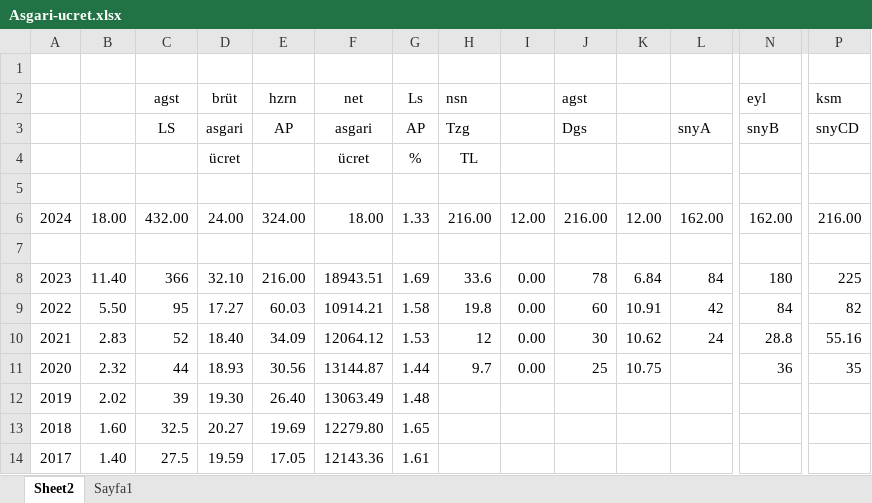
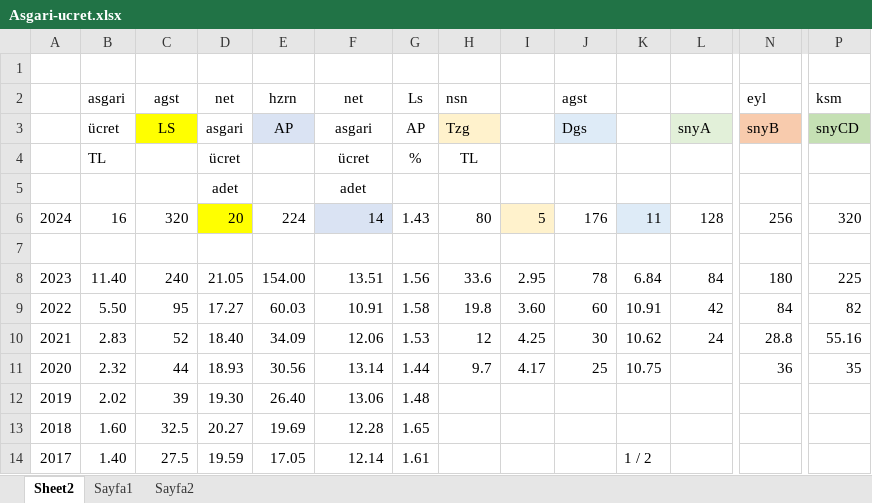
Before and after one commit to roboturx/yzhn, an Excel workbook: Asgari-ucret.xlsx, sheet Sheet2, drawn as a sheet; only a part is shown, gaps mark what is left out; values as stored, in another font and other column widths than the file's, no borders; removed rows and columns are numbered as before the commit, all else as after; rows hold the shown columns only; the diff covers the shown part only; the diff names each change by its address in the sheet, - before the commit and + after, or states it on an @@ line.

Commit message:
committed 20231123

```diff
--- a/Asgari-ucret.xlsx (sheet Sheet2)
+++ b/Asgari-ucret.xlsx (sheet Sheet2)
+sheet tab: Sayfa2
-B2: (empty)
+B2: asgari
-D2: brüt
+D2: net
-B3 (asgari): (empty)
+B3 (asgari): ücret
-C3 fill: none
+C3 fill: #FFFF00
-E3 fill: none
+E3 fill: #DAE3F3
-H3 fill: none
+H3 fill: #FFF2CC
-J3 fill: none
+J3 fill: #DEEBF7
-L3 fill: none
+L3 fill: #E2F0D9
-N3 fill: none
+N3 fill: #F8CBAD
-P3 fill: none
+P3 fill: #C5E0B4
-B4 (asgari): (empty)
+B4 (asgari): TL
+row 5:  |  |  | adet |  | adet
+row 6: 2024 | 16 | 320 | 20 | 224 | 14 | 1.43 | 80 | 5 | 176 | 11 | 128 | 256 | 320
-row 6: 2024 | 18.00 | 432.00 | 24.00 | 324.00 | 18.00 | 1.33 | 216.00 | 12.00 | 216.00 | 12.00 | 162.00 | 162.00 | 216.00
-row 7: (empty)
-C8 (agst): 366
+C8 (agst): 240
-D8 (net): 32.10
+D8 (net): 21.05
-E8 (hzrn): 216.00
+E8 (hzrn): 154.00
-F8 (net): 18943.51
+F8 (net): 13.51
-G8 (Ls): 1.69
+G8 (Ls): 1.56
-I8: 0.00
+I8: 2.95
-F9 (net): 10914.21
+F9 (net): 10.91
-I9: 0.00
+I9: 3.60
-F10 (net): 12064.12
+F10 (net): 12.06
-I10: 0.00
+I10: 4.25
-F11 (net): 13144.87
+F11 (net): 13.14
-I11: 0.00
+I11: 4.17
-F12 (net): 13063.49
+F12 (net): 13.06
-F13 (net): 12279.80
+F13 (net): 12.28
-F14 (net): 12143.36
+F14 (net): 12.14
-K14: (empty)
+K14: 1 / 2
```
Also changed, not shown: 13 edited cells and cell formats elsewhere in this sheet, formulas that keep their value.
